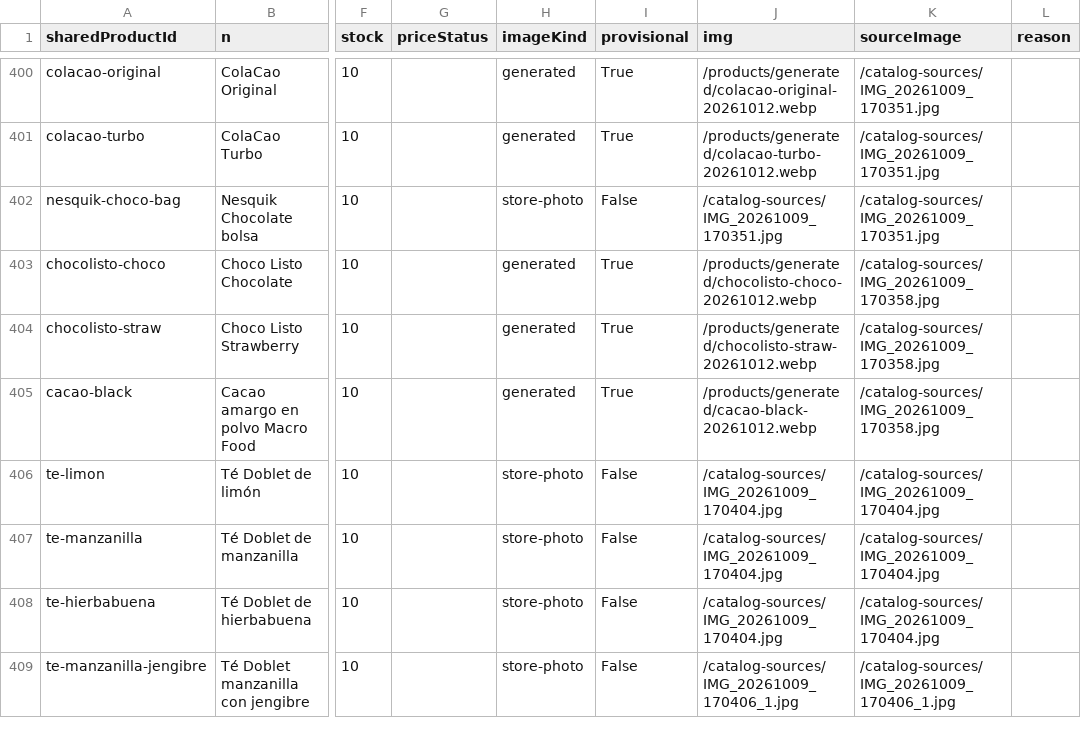
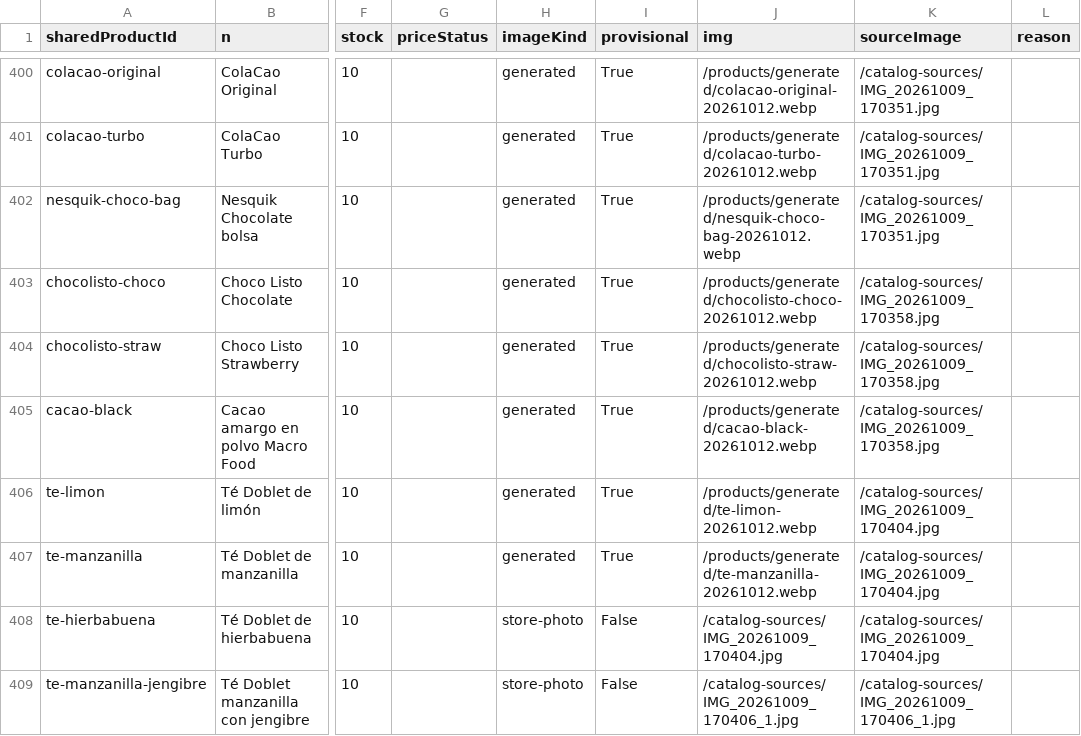
Before and after one commit to ernest196391/frutos-secos, a CSV file: docs/handoff/catalogo-completo.csv, drawn as a sheet; only a part is shown, gaps mark what is left out; the diff covers the shown part only; the diff names each change by its address in the sheet, - before the commit and + after, or states it on an @@ line.

```diff
--- a/docs/handoff/catalogo-completo.csv
+++ b/docs/handoff/catalogo-completo.csv
-H402 (imageKind): store-photo
+H402 (imageKind): generated
-I402 (provisional): False
+I402 (provisional): True
-J402 (img): /catalog-sources/IMG_20261009_170351.jpg
+J402 (img): /products/generated/nesquik-choco-bag-20261012.webp
-H406:H407 (imageKind): store-photo
+H406:H407 (imageKind): generated
-I406:I407 (provisional): False
+I406:I407 (provisional): True
-J406 (img): /catalog-sources/IMG_20261009_170404.jpg
+J406 (img): /products/generated/te-limon-20261012.webp
-J407 (img): /catalog-sources/IMG_20261009_170404.jpg
+J407 (img): /products/generated/te-manzanilla-20261012.webp
```
Also changed, not shown: 21 edited cells elsewhere in this file, docs/handoff/imagenes-pendientes.csv, docs/handoff/imagenes-provisionales.csv, 19 other files.
